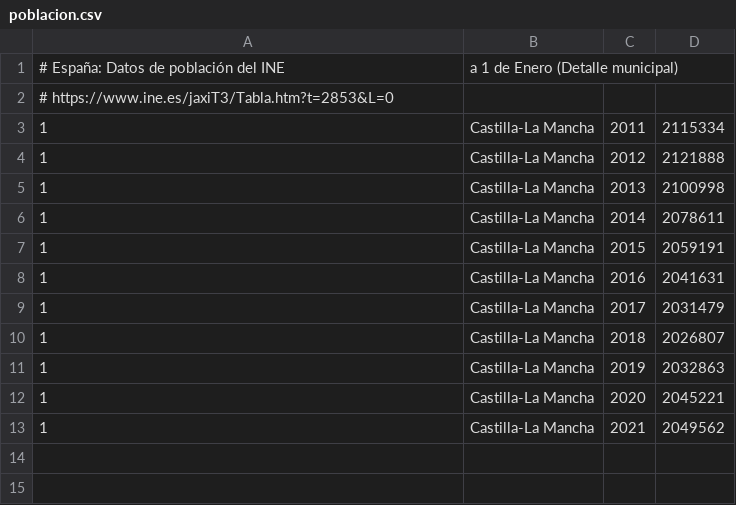
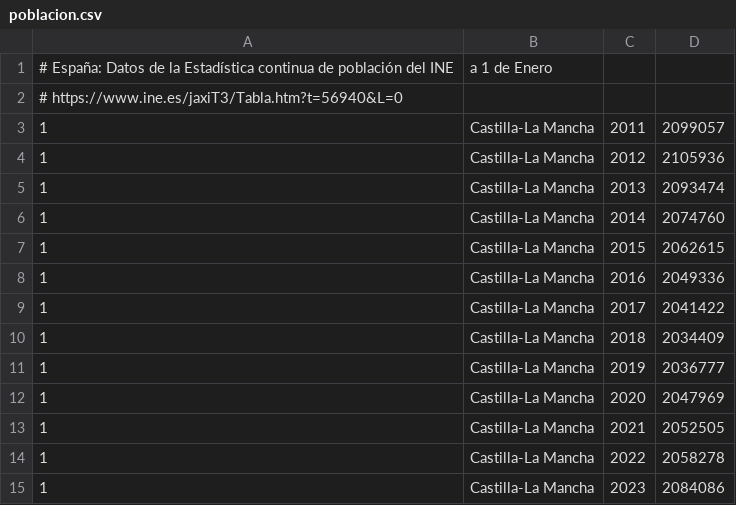
Before and after one commit to civio/presupuesto-castillalamancha, a CSV file: data/poblacion.csv, drawn as a sheet.

```diff
--- a/data/poblacion.csv
+++ b/data/poblacion.csv
@@ -1,13 +1,15 @@
-# España: Datos de población del INE, a 1 de Enero (Detalle municipal)
-#   https://www.ine.es/jaxiT3/Tabla.htm?t=2853&L=0
-1,Castilla-La Mancha,2011,2115334
-1,Castilla-La Mancha,2012,2121888
-1,Castilla-La Mancha,2013,2100998
-1,Castilla-La Mancha,2014,2078611
-1,Castilla-La Mancha,2015,2059191
-1,Castilla-La Mancha,2016,2041631
-1,Castilla-La Mancha,2017,2031479
-1,Castilla-La Mancha,2018,2026807
-1,Castilla-La Mancha,2019,2032863
-1,Castilla-La Mancha,2020,2045221
-1,Castilla-La Mancha,2021,2049562
+# España: Datos de la Estadística continua de población del INE, a 1 de Enero
+#   https://www.ine.es/jaxiT3/Tabla.htm?t=56940&L=0
+1,Castilla-La Mancha,2011,2099057
+1,Castilla-La Mancha,2012,2105936
+1,Castilla-La Mancha,2013,2093474
+1,Castilla-La Mancha,2014,2074760
+1,Castilla-La Mancha,2015,2062615
+1,Castilla-La Mancha,2016,2049336
+1,Castilla-La Mancha,2017,2041422
+1,Castilla-La Mancha,2018,2034409
+1,Castilla-La Mancha,2019,2036777
+1,Castilla-La Mancha,2020,2047969
+1,Castilla-La Mancha,2021,2052505
+1,Castilla-La Mancha,2022,2058278
+1,Castilla-La Mancha,2023,2084086
```
Also changed, not shown: data/inflacion.csv.
